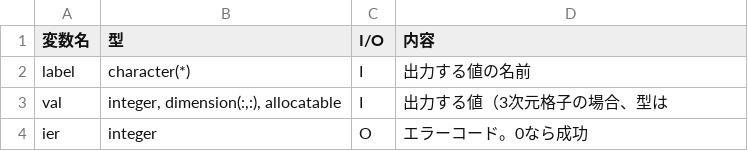
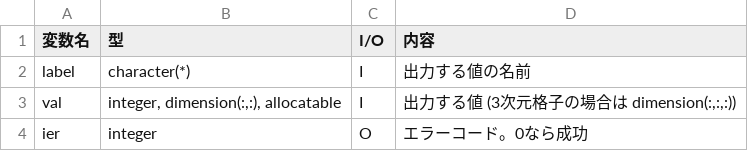
Before and after one commit to scharlton2/solver_dev_manual, a CSV file: source/06/03/cg_iric_write_sol_integer_f_args.csv, drawn as a sheet.

Commit message:
remarks about dimension added.

```diff
--- a/source/06/03/cg_iric_write_sol_integer_f_args.csv
+++ b/source/06/03/cg_iric_write_sol_integer_f_args.csv
@@ -2,3 +2,3 @@
 label,character(*),I,出力する値の名前
-val,"integer, dimension(:,:), allocatable",I,出力する値（3次元格子の場合、型は
+val,"integer, dimension(:,:), allocatable",I,"出力する値 (3次元格子の場合は dimension(:,:,:))"
 ier,integer,O,エラーコード。0なら成功
```
Also changed, not shown: source/06/03/cg_iric_write_sol_real_f_args.csv, 2 other files.
